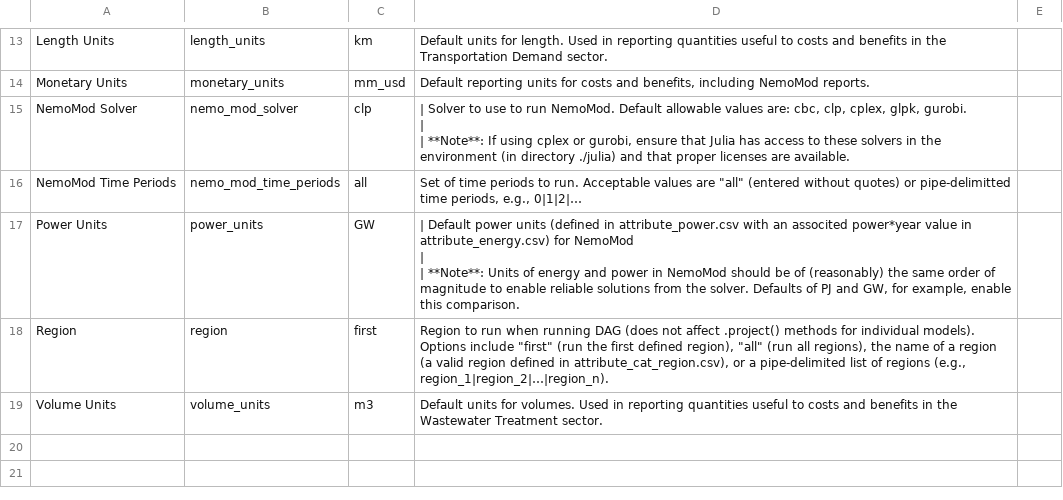
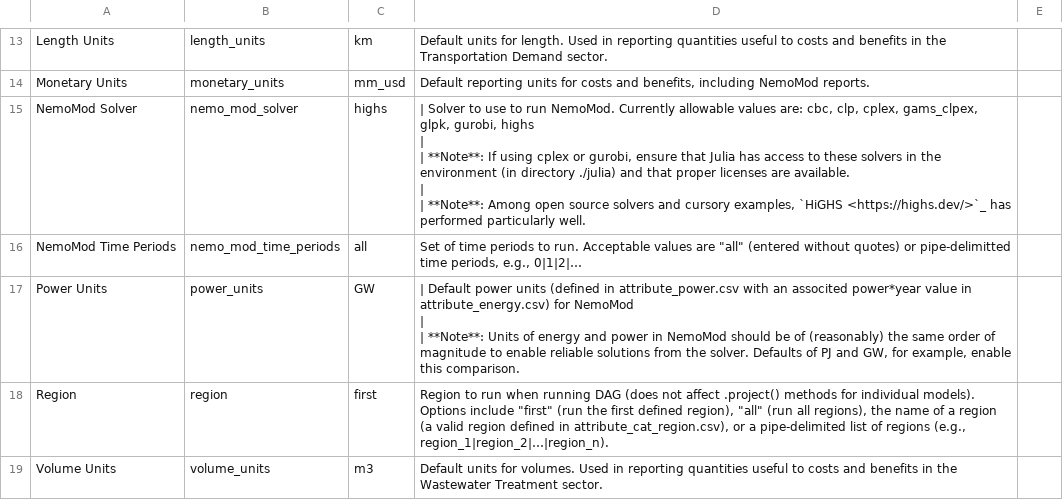
Before and after one commit to jarojasag/lac_decarbonization, a CSV file: docs/source/csvs/analytical_parameters.csv, drawn as a sheet; only a part is shown, gaps mark what is left out.

Commit message:
fixed ma. propagation and added HiGHS solver to Julia

```diff
--- a/docs/source/csvs/analytical_parameters.csv
+++ b/docs/source/csvs/analytical_parameters.csv
@@ -20,5 +20,7 @@ Length Units,length_units,km,Default units for length. Used in reporting quantit
 Monetary Units,monetary_units,mm_usd,"Default reporting units for costs and benefits, including NemoMod reports.",
-NemoMod Solver,nemo_mod_solver,clp," | Solver to use to run NemoMod. Default allowable values are: cbc, clp, cplex, glpk, gurobi.
- |
- | **Note**: If using cplex or gurobi, ensure that Julia has access to these solvers in the environment (in directory ./julia) and that proper licenses are available.",
+NemoMod Solver,nemo_mod_solver,highs," | Solver to use to run NemoMod. Currently allowable values are: cbc, clp, cplex, gams_clpex, glpk, gurobi, highs
+ |
+ | **Note**: If using cplex or gurobi, ensure that Julia has access to these solvers in the environment (in directory ./julia) and that proper licenses are available.
+ |
+ | **Note**: Among open source solvers and cursory examples, `HiGHS <https://highs.dev/>`_ has performed particularly well.",
 NemoMod Time Periods,nemo_mod_time_periods,all,"Set of time periods to run. Acceptable values are ""all"" (entered without quotes) or pipe-delimitted time periods, e.g., 0|1|2|…",
```
Also changed, not shown: 14 other files.
